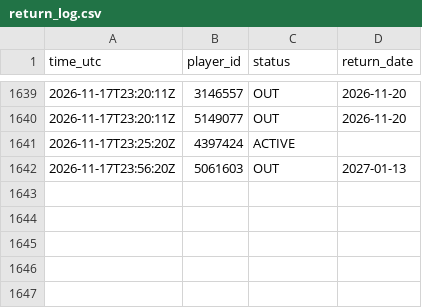
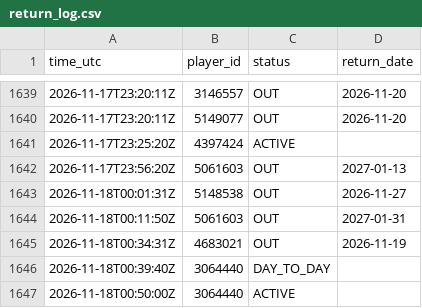
Before and after one commit to thewhitelisted/cg-engine, a CSV file: data/return_log.csv, drawn as a sheet; only a part is shown, gaps mark what is left out; the diff names each change by its address in the sheet, - before the commit and + after, or states it on an @@ line.

Commit message:
Status and lineup logs

```diff
--- a/data/return_log.csv
+++ b/data/return_log.csv
+row 1643: 2026-11-18T00:01:31Z | 5148538 | OUT | 2026-11-27
+row 1644: 2026-11-18T00:11:50Z | 5061603 | OUT | 2027-01-31
+row 1645: 2026-11-18T00:34:31Z | 4683021 | OUT | 2026-11-19
+row 1646: 2026-11-18T00:39:40Z | 3064440 | DAY_TO_DAY
+row 1647: 2026-11-18T00:50:00Z | 3064440 | ACTIVE
```
Also changed, not shown: data/status_log.csv, 2 other files.
